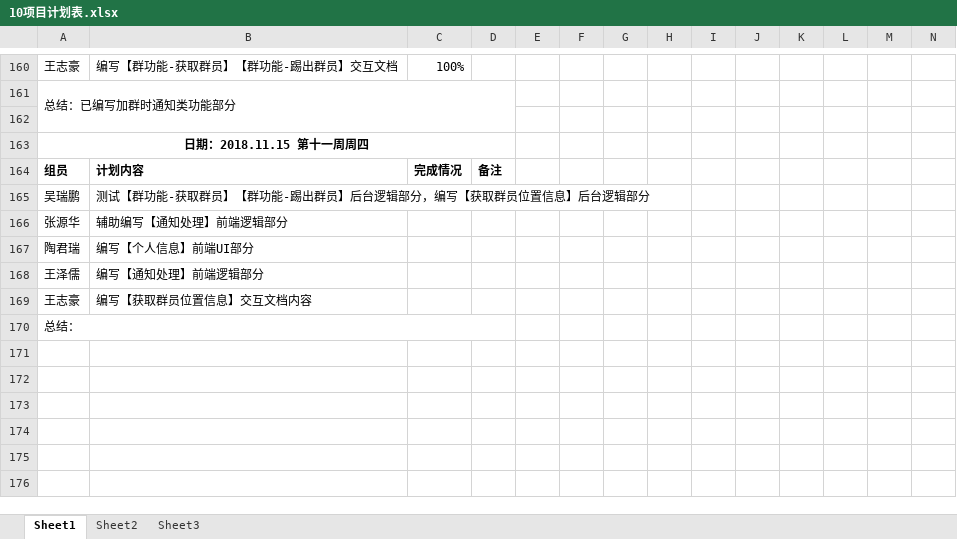
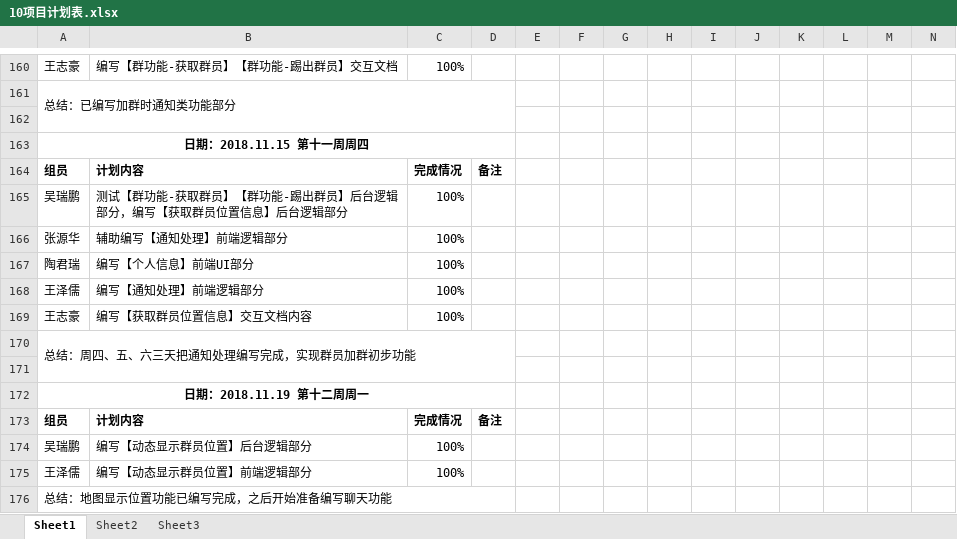
Before and after one commit to gdqy-it/soft162-163, an Excel workbook: 第10组/10项目计划表.xlsx, sheet Sheet1, drawn as a sheet; only a part is shown, gaps mark what is left out; values as stored, in another font and other column widths than the file's, no borders; rows hold the shown columns only; the diff names each change by its address in the sheet, - before the commit and + after, or states it on an @@ line.

Commit message:
结束11.19计划

```diff
--- a/第10组/10项目计划表.xlsx (sheet Sheet1)
+++ b/第10组/10项目计划表.xlsx (sheet Sheet1)
-C165:C169: (empty)
+C165:C169: 100%
-A170: 总结：
+A170: 总结：周四、五、六三天把通知处理编写完成，实现群员加群初步功能
+row 171: (empty)
+row 172: 日期：2018.11.19 第十二周周一
+row 173: 组员 | 计划内容 | 完成情况 | 备注
+row 174: 吴瑞鹏 | 编写【动态显示群员位置】后台逻辑部分 | 100%
+row 175: 王泽儒 | 编写【动态显示群员位置】前端逻辑部分 | 100%
+row 176: 总结：地图显示位置功能已编写完成，之后开始准备编写聊天功能
```
